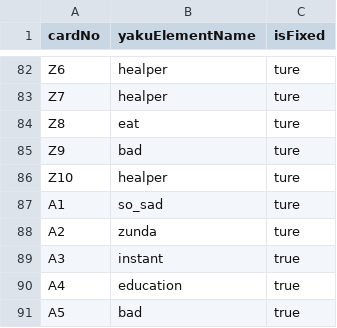
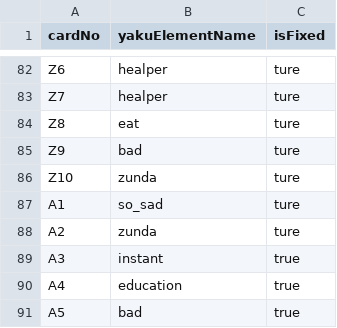
Before and after one commit to Harunouta/Zundamon7s_weekend, a CSV file: card-yaku-elements-ver1.csv, drawn as a sheet; only a part is shown, gaps mark what is left out.

Commit message:
Update card-yaku-elements-ver1.csv

```diff
--- a/card-yaku-elements-ver1.csv
+++ b/card-yaku-elements-ver1.csv
@@ -85,3 +85,3 @@ Z8,eat,ture
 Z9,bad,ture
-Z10,healper,ture
+Z10,zunda,ture
 A1,so_sad,ture
```
